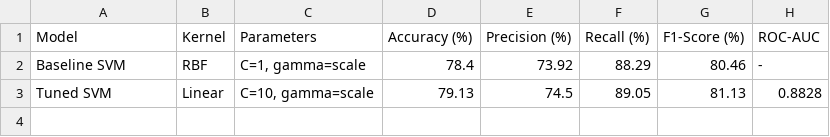
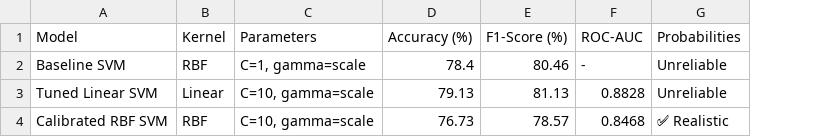
Before and after one commit to Jana1805/ML-Assignment, a CSV file: notebooks/svm_results_summary.csv, drawn as a sheet; removed rows and columns are numbered as before the commit, all else as after; the diff names each change by its address in the sheet, - before the commit and + after, or states it on an @@ line.

Commit message:
Update SVM results summary

```diff
--- a/notebooks/svm_results_summary.csv
+++ b/notebooks/svm_results_summary.csv
-column E (Precision (%)), rows 2-3: 73.92 | 74.5
-column F (Recall (%)), rows 2-3: 88.29 | 89.05
+column G (Probabilities), rows 2-3: Unreliable | Unreliable
-A3 (Model): Tuned SVM
+A3 (Model): Tuned Linear SVM
+row 4: Calibrated RBF SVM | RBF | C=10, gamma=scale | 76.73 | 78.57 | 0.8468 | ✅ Realistic
```
